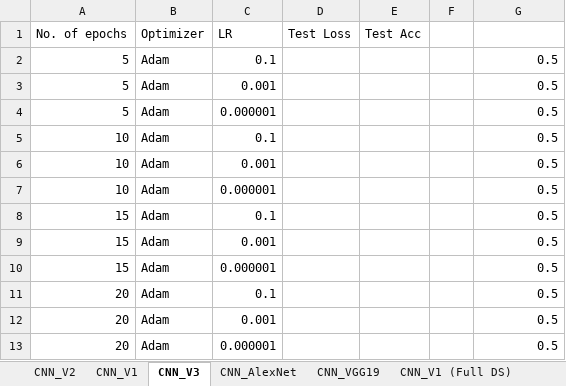
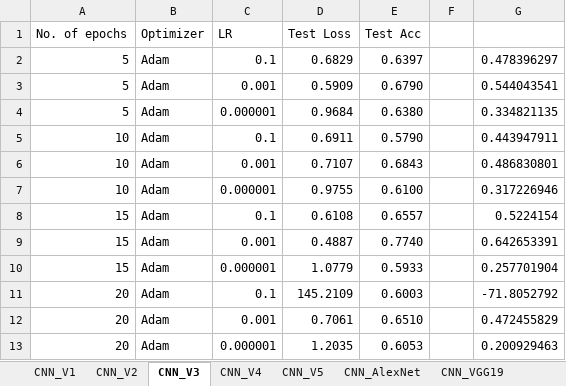
Before and after one commit to EMAT31530/ai-group-project-group-22, an Excel workbook: CNN Results.xlsx, sheet CNN_V3, drawn as a sheet; values as stored, in another font and other column widths than the file's, no borders; conditional formats not drawn; the diff names each change by its address in the sheet, - before the commit and + after, or states it on an @@ line.

```diff
--- a/CNN Results.xlsx (sheet CNN_V3)
+++ b/CNN Results.xlsx (sheet CNN_V3)
-sheet tab: CNN_V1 (Full DS)
+sheet tab: CNN_V4
+sheet tab: CNN_V5
@@ sheet tab order changed: CNN_V1 | CNN_V2 | CNN_V3 | CNN_V4 | CNN_V5 | CNN_AlexNet | CNN_VGG19 @@
-D2 (Test Loss): (empty)
+D2 (Test Loss): 0.6829
-E2 (Test Acc): (empty)
+E2 (Test Acc): 0.6397
-G2: 0.5
+G2: 0.478396297
-D3 (Test Loss): (empty)
+D3 (Test Loss): 0.5909
-E3 (Test Acc): (empty)
+E3 (Test Acc): 0.6790
-G3: 0.5
+G3: 0.544043541
-D4 (Test Loss): (empty)
+D4 (Test Loss): 0.9684
-E4 (Test Acc): (empty)
+E4 (Test Acc): 0.6380
-G4: 0.5
+G4: 0.334821135
-D5 (Test Loss): (empty)
+D5 (Test Loss): 0.6911
-E5 (Test Acc): (empty)
+E5 (Test Acc): 0.5790
-G5: 0.5
+G5: 0.443947911
-D6 (Test Loss): (empty)
+D6 (Test Loss): 0.7107
-E6 (Test Acc): (empty)
+E6 (Test Acc): 0.6843
-G6: 0.5
+G6: 0.486830801
-D7 (Test Loss): (empty)
+D7 (Test Loss): 0.9755
-E7 (Test Acc): (empty)
+E7 (Test Acc): 0.6100
-G7: 0.5
+G7: 0.317226946
-D8 (Test Loss): (empty)
+D8 (Test Loss): 0.6108
-E8 (Test Acc): (empty)
+E8 (Test Acc): 0.6557
-G8: 0.5
+G8: 0.5224154
-D9 (Test Loss): (empty)
+D9 (Test Loss): 0.4887
-E9 (Test Acc): (empty)
+E9 (Test Acc): 0.7740
-G9: 0.5
+G9: 0.642653391
-D10 (Test Loss): (empty)
+D10 (Test Loss): 1.0779
-E10 (Test Acc): (empty)
+E10 (Test Acc): 0.5933
-G10: 0.5
+G10: 0.257701904
-D11 (Test Loss): (empty)
+D11 (Test Loss): 145.2109
-E11 (Test Acc): (empty)
+E11 (Test Acc): 0.6003
-G11: 0.5
+G11: -71.8052792
-D12 (Test Loss): (empty)
+D12 (Test Loss): 0.7061
-E12 (Test Acc): (empty)
+E12 (Test Acc): 0.6510
-G12: 0.5
+G12: 0.472455829
-D13 (Test Loss): (empty)
+D13 (Test Loss): 1.2035
-E13 (Test Acc): (empty)
+E13 (Test Acc): 0.6053
-G13: 0.5
+G13: 0.200929463
```
Also changed, not shown: sheet CNN_VGG19, 1 other file.
